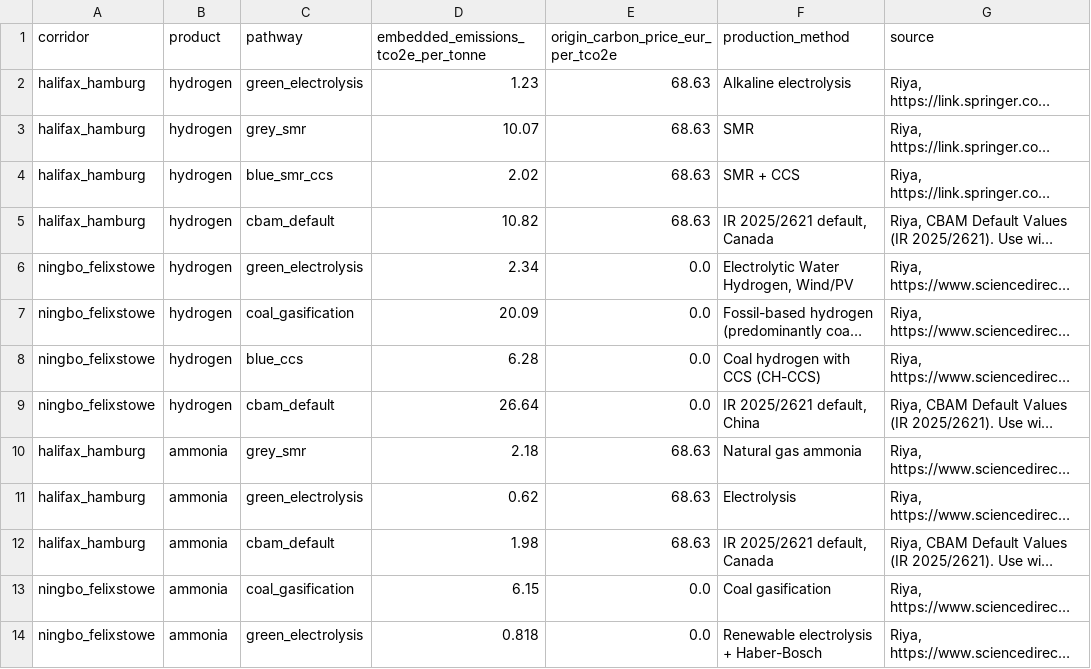
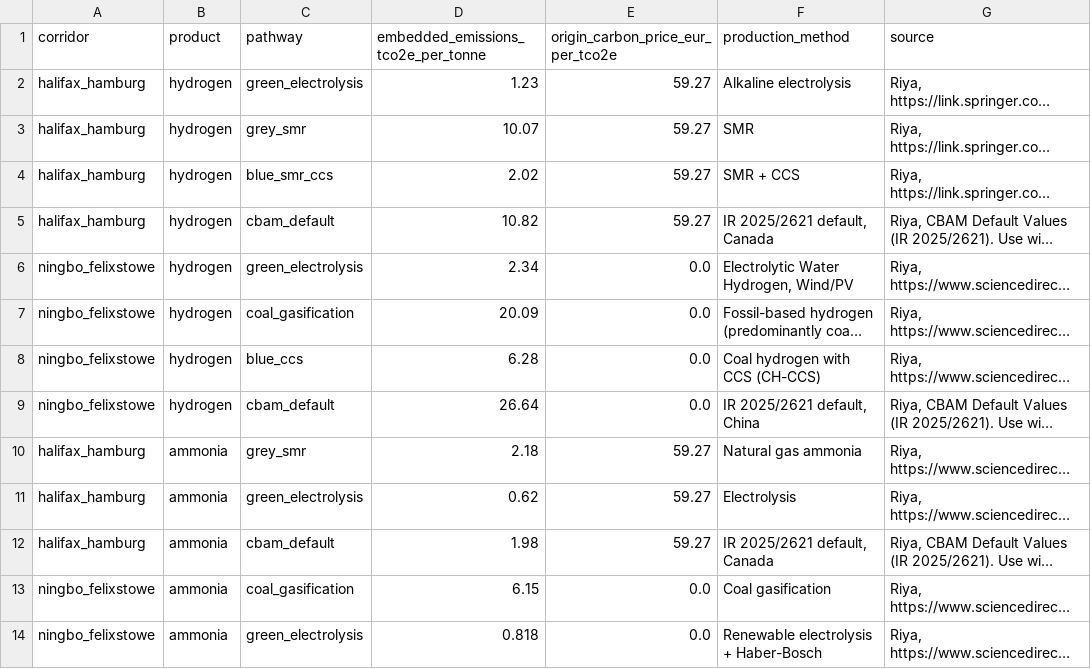
Before and after one commit to Samir-Abuisneneh/cbam-dashboard, a CSV file: cbam_model/data/placeholder/emissions_table.csv, drawn as a sheet; only a part is shown; long unchanged cells end in …; the diff names each change by its address in the sheet, - before the commit and + after, or states it on an @@ line.

```diff
--- a/cbam_model/data/placeholder/emissions_table.csv
+++ b/cbam_model/data/placeholder/emissions_table.csv
-E2:E5: 68.63
+E2:E5: 59.27
-E10:E12: 68.63
+E10:E12: 59.27
```
Also changed, not shown: cbam_model/outputs/cbam_cost_per_tonne.csv, cbam_model/outputs/compliance_cost_per_tonne.csv, 8 other files.
